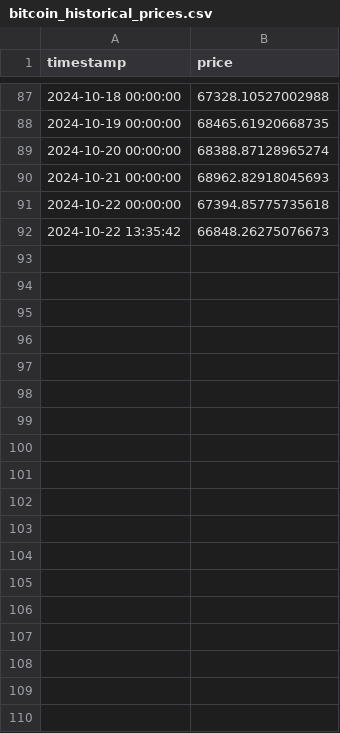
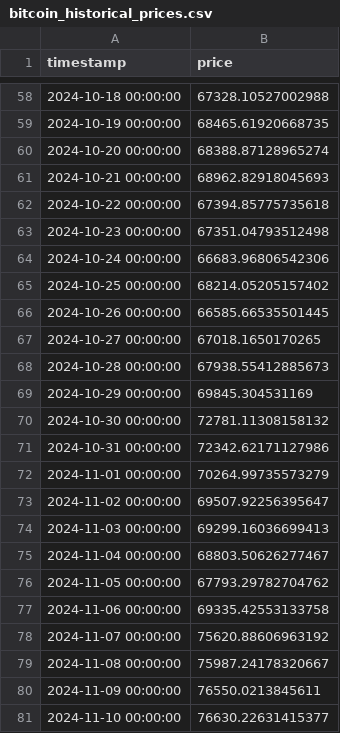
Before and after one commit to owen-0513/BitcoinAnalysis, a CSV file: backend/bitcoin_historical_prices.csv, drawn as a sheet; only a part is shown, gaps mark what is left out; the diff covers the shown part only.

```diff
--- a/backend/bitcoin_historical_prices.csv
+++ b/backend/bitcoin_historical_prices.csv
@@ -91,2 +62,20 @@ timestamp,price
 2024-10-22 00:00:00,67394.85775735618
-2024-10-22 13:35:42,66848.26275076673
+2024-10-23 00:00:00,67351.04793512498
+2024-10-24 00:00:00,66683.96806542306
+2024-10-25 00:00:00,68214.05205157402
+2024-10-26 00:00:00,66585.66535501445
+2024-10-27 00:00:00,67018.1650170265
+2024-10-28 00:00:00,67938.55412885673
+2024-10-29 00:00:00,69845.304531169
+2024-10-30 00:00:00,72781.11308158132
+2024-10-31 00:00:00,72342.62171127986
+2024-11-01 00:00:00,70264.99735573279
+2024-11-02 00:00:00,69507.92256395647
+2024-11-03 00:00:00,69299.16036699413
+2024-11-04 00:00:00,68803.50626277467
+2024-11-05 00:00:00,67793.29782704762
+2024-11-06 00:00:00,69335.42553133758
+2024-11-07 00:00:00,75620.88606963192
+2024-11-08 00:00:00,75987.24178320667
+2024-11-09 00:00:00,76550.0213845611
+2024-11-10 00:00:00,76630.22631415377
```
Also changed, not shown: 11 added rows and 29 removed rows elsewhere in this file, backend/btc_features.csv, backend/cryptocurrency_prices.csv, 4 other files.
